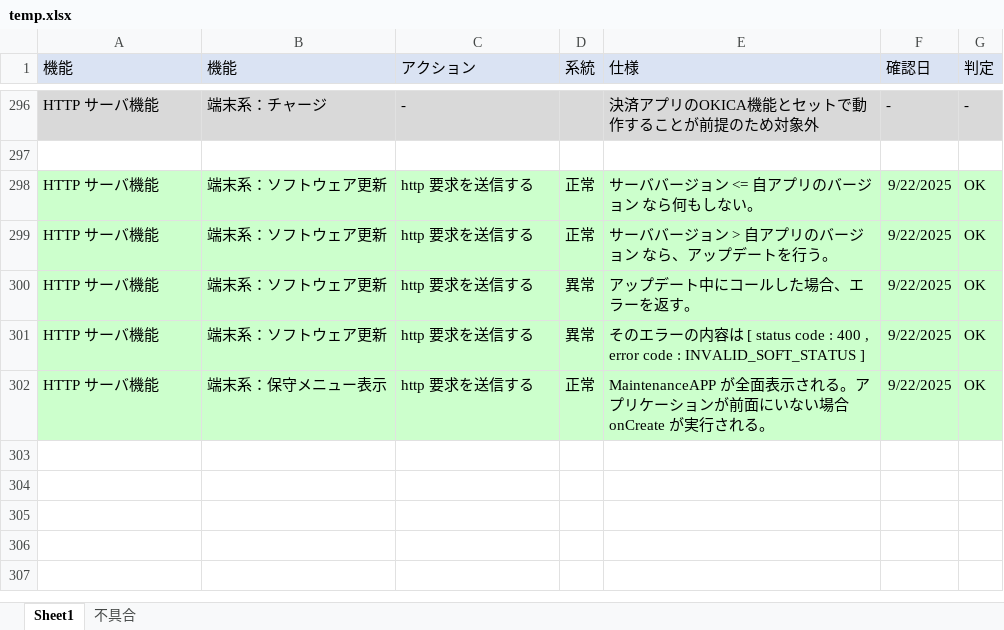
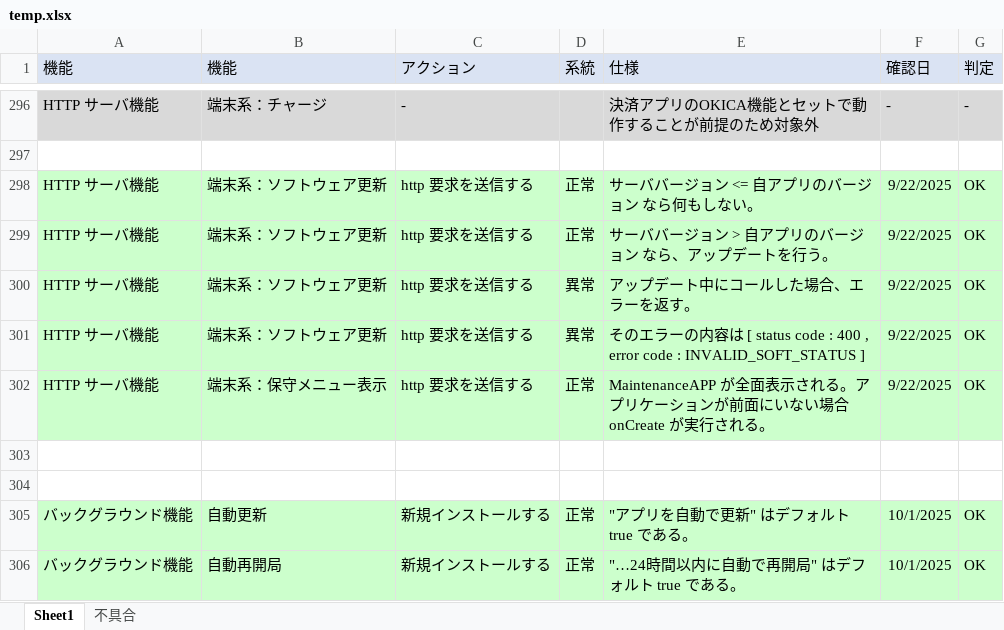
Before and after one commit to kyoshizawa/kywiki, an Excel workbook: terminal-api/testspec/temp.xlsx, sheet Sheet1, drawn as a sheet; only a part is shown, gaps mark what is left out; values as stored, in another font and other column widths than the file's, no borders; the diff names each change by its address in the sheet, - before the commit and + after, or states it on an @@ line.

```diff
--- a/terminal-api/testspec/temp.xlsx (sheet Sheet1)
+++ b/terminal-api/testspec/temp.xlsx (sheet Sheet1)
+row 303: (empty)
+row 304: (empty)
+row 305: バックグラウンド機能 | 自動更新 | 新規インストールする | 正常 | "アプリを自動で更新" はデフォルト true である。 | 10/1/2025 | OK
+row 306: バックグラウンド機能 | 自動再開局 | 新規インストールする | 正常 | "…24時間以内に自動で再開局" はデフォルト true である。 | 10/1/2025 | OK
```
Also changed, not shown: 2 other files.
